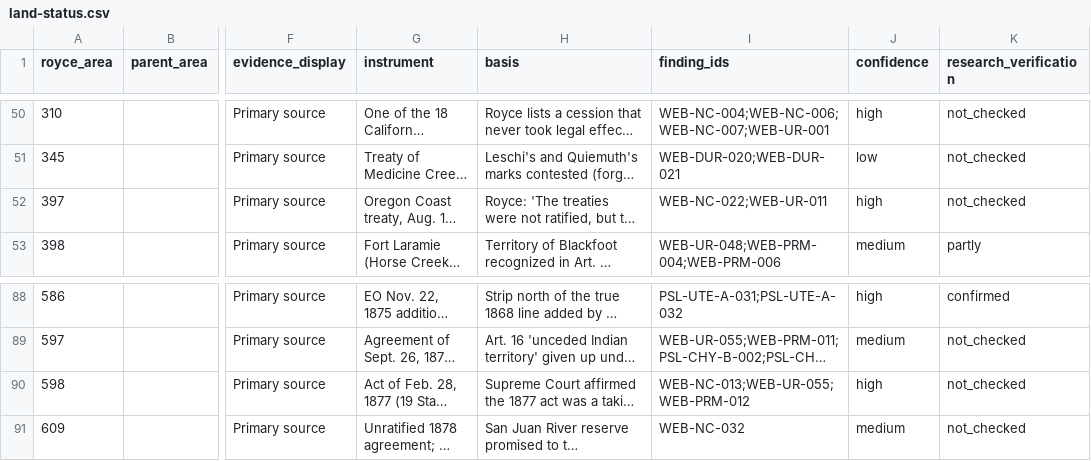
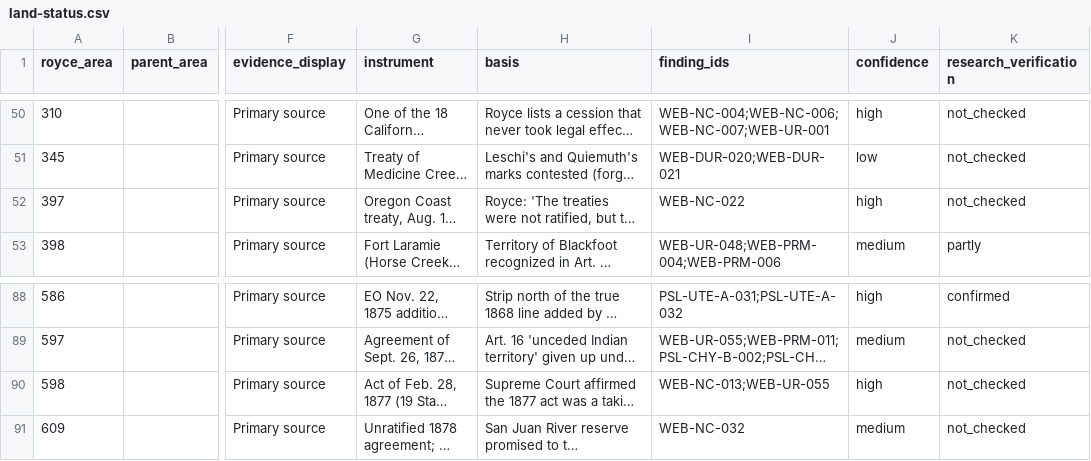
Before and after one commit to omniharmonic/treaty-land-atlas, a CSV file: crosswalks/land-status.csv, drawn as a sheet; only a part is shown, gaps mark what is left out; long unchanged cells end in …; the diff names each change by its address in the sheet, - before the commit and + after, or states it on an @@ line.

```diff
--- a/crosswalks/land-status.csv
+++ b/crosswalks/land-status.csv
-I52 (finding_ids): WEB-NC-022;WEB-UR-011
+I52 (finding_ids): WEB-NC-022
-I90 (finding_ids): WEB-NC-013;WEB-UR-055;WEB-PRM-012
+I90 (finding_ids): WEB-NC-013;WEB-UR-055
```
Also changed, not shown: crosswalks/statute-merge.csv, docs/research/K1/data/royce-status-proposals.csv, 4 other files.
